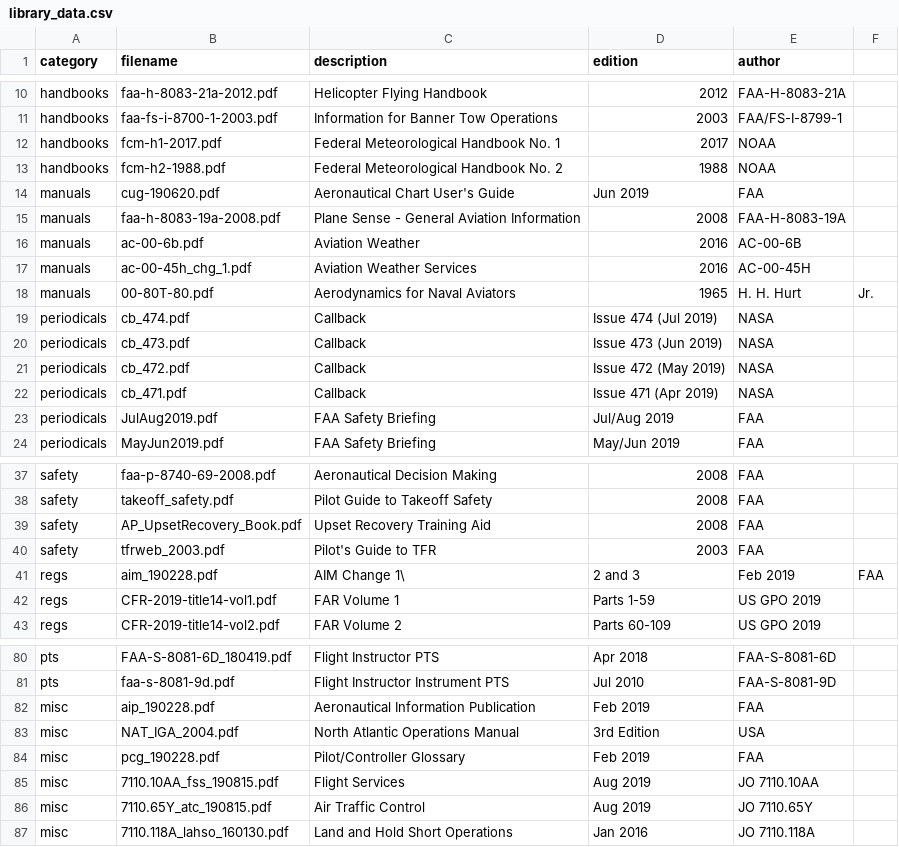
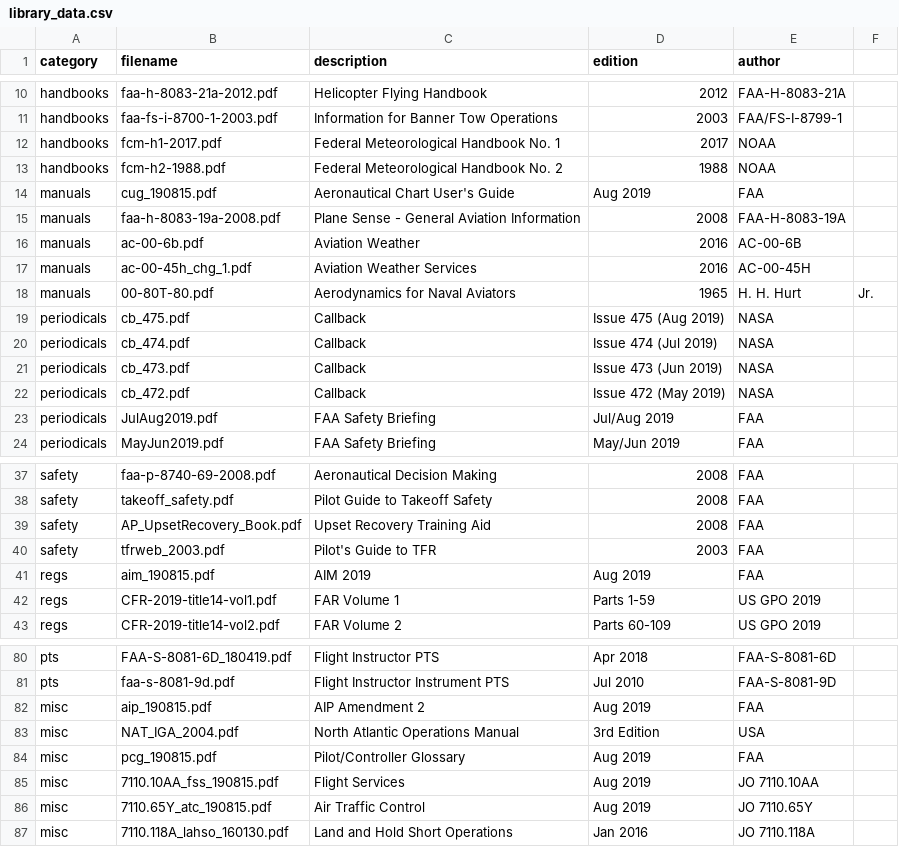
Before and after one commit to nhasan/FlightIntel, a CSV file: tool/library_data.csv, drawn as a sheet; only a part is shown, gaps mark what is left out.

Commit message:
Updated library data.

```diff
--- a/tool/library_data.csv
+++ b/tool/library_data.csv
@@ -13,3 +13,3 @@ handbooks,fcm-h1-2017.pdf,Federal Meteorological Handbook No. 1,2017,NOAA
 handbooks,fcm-h2-1988.pdf,Federal Meteorological Handbook No. 2,1988,NOAA
-manuals,cug-190620.pdf,Aeronautical Chart User's Guide,Jun 2019,FAA
+manuals,cug_190815.pdf,Aeronautical Chart User's Guide,Aug 2019,FAA
 manuals,faa-h-8083-19a-2008.pdf,Plane Sense - General Aviation Information,2008,FAA-H-8083-19A
@@ -18,2 +18,3 @@ manuals,ac-00-45h_chg_1.pdf,Aviation Weather Services,2016,AC-00-45H
 manuals,00-80T-80.pdf,Aerodynamics for Naval Aviators,1965,H. H. Hurt, Jr.
+periodicals,cb_475.pdf,Callback,Issue 475 (Aug 2019),NASA
 periodicals,cb_474.pdf,Callback,Issue 474 (Jul 2019),NASA
@@ -21,3 +22,2 @@ periodicals,cb_473.pdf,Callback,Issue 473 (Jun 2019),NASA
 periodicals,cb_472.pdf,Callback,Issue 472 (May 2019),NASA
-periodicals,cb_471.pdf,Callback,Issue 471 (Apr 2019),NASA
 periodicals,JulAug2019.pdf,FAA Safety Briefing,Jul/Aug 2019,FAA
@@ -40,3 +40,3 @@ safety,AP_UpsetRecovery_Book.pdf,Upset Recovery Training Aid,2008,FAA
 safety,tfrweb_2003.pdf,Pilot's Guide to TFR,2003,FAA
-regs,aim_190228.pdf,AIM Change 1\, 2 and 3,Feb 2019,FAA
+regs,aim_190815.pdf,AIM 2019,Aug 2019,FAA
 regs,CFR-2019-title14-vol1.pdf,FAR Volume 1,Parts 1-59,US GPO 2019
@@ -81,5 +81,5 @@ pts,FAA-S-8081-6D_180419.pdf,Flight Instructor PTS,Apr 2018,FAA-S-8081-6D
 pts,faa-s-8081-9d.pdf,Flight Instructor Instrument PTS,Jul 2010,FAA-S-8081-9D
-misc,aip_190228.pdf,Aeronautical Information Publication,Feb 2019,FAA
+misc,aip_190815.pdf,AIP Amendment 2,Aug 2019,FAA
 misc,NAT_IGA_2004.pdf,North Atlantic Operations Manual,3rd Edition,USA
-misc,pcg_190228.pdf,Pilot/Controller Glossary,Feb 2019,FAA
+misc,pcg_190815.pdf,Pilot/Controller Glossary,Aug 2019,FAA
 misc,7110.10AA_fss_190815.pdf,Flight Services,Aug 2019,JO 7110.10AA
```
